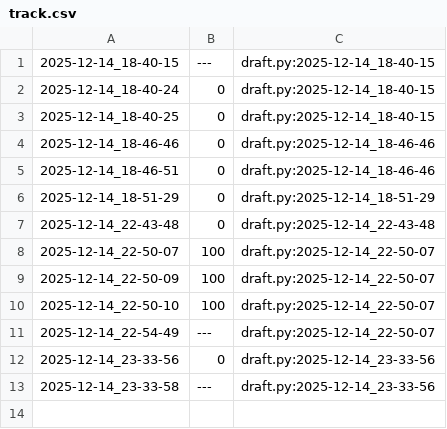
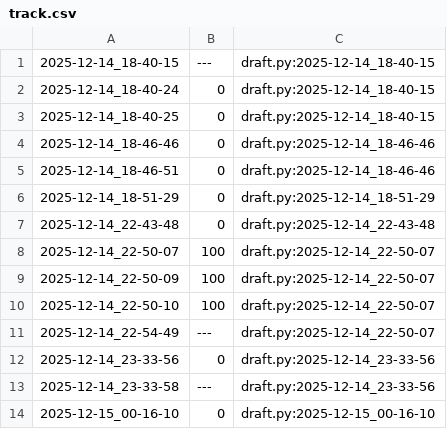
Before and after one commit to qxcode-course/poo-rc-bloco-e-RaiVitorianoNogueira, a CSV file: tasks/.tko/track/poo@pagamento/track.csv, drawn as a sheet.

```diff
--- a/tasks/.tko/track/poo@pagamento/track.csv
+++ b/tasks/.tko/track/poo@pagamento/track.csv
@@ -13 +13,2 @@
 2025-12-14_23-33-58,---,draft.py:2025-12-14_23-33-56
+2025-12-15_00-16-10,0,draft.py:2025-12-15_00-16-10
```
Also changed, not shown: 10 other files.
